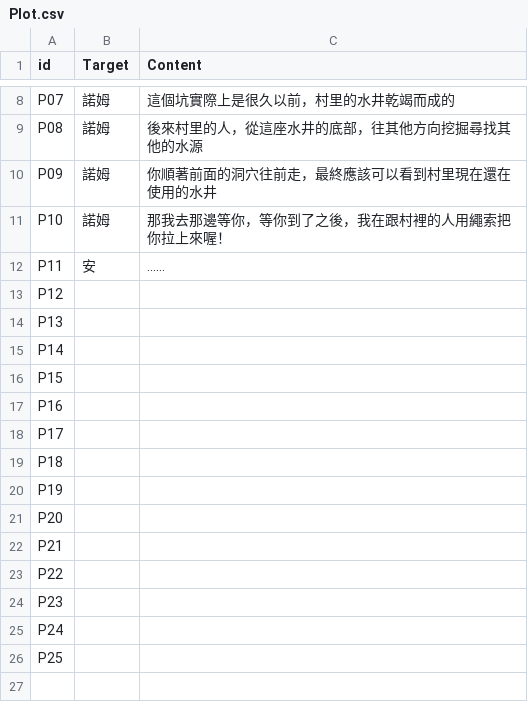
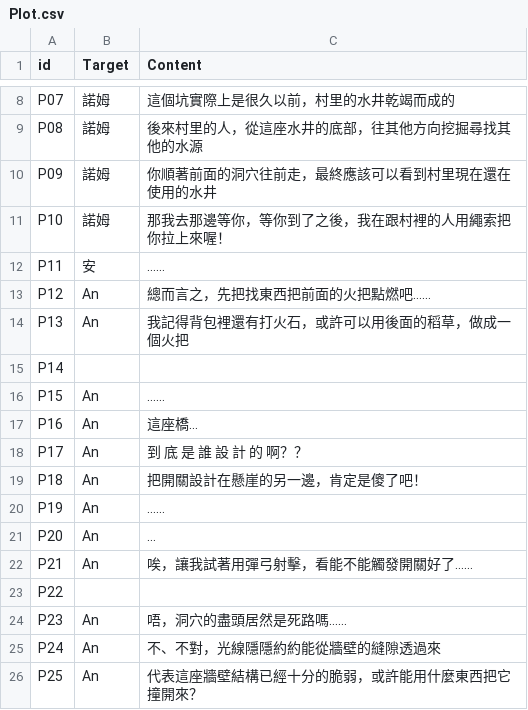
Before and after one commit to kyon125/Until-Sunset, a CSV file: Assets/Resources/Plot.csv, drawn as a sheet; only a part is shown, gaps mark what is left out.

```diff
--- a/Assets/Resources/Plot.csv
+++ b/Assets/Resources/Plot.csv
@@ -12,15 +12,15 @@ P10,諾姆,那我去那邊等你，等你到了之後，我在跟村裡的人用
 P11,安,……
-P12,,
-P13,,
+P12,An,總而言之，先把找東西把前面的火把點燃吧……
+P13,An,我記得背包裡還有打火石，或許可以用後面的稻草，做成一個火把
 P14,,
-P15,,
-P16,,
-P17,,
-P18,,
-P19,,
-P20,,
-P21,,
+P15,An,……
+P16,An,這座橋…
+P17,An,到 底 是 誰 設 計 的 啊？？
+P18,An,把開關設計在懸崖的另一邊，肯定是傻了吧！
+P19,An,……
+P20,An,…
+P21,An,唉，讓我試著用彈弓射擊，看能不能觸發開關好了……
 P22,,
-P23,,
-P24,,
-P25,,
+P23,An,唔，洞穴的盡頭居然是死路嗎……
+P24,An,不、不對，光線隱隱約約能從牆壁的縫隙透過來
+P25,An,代表這座牆壁結構已經十分的脆弱，或許能用什麼東西把它撞開來？
```
Also changed, not shown: 22 other files.
